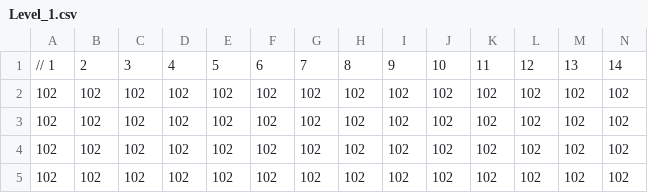
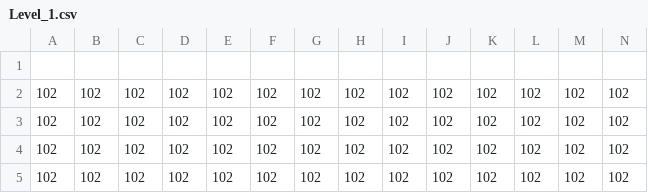
Before and after one commit to OpticalLuck/Team-11-Studio-Project-3, a CSV file: App/Maps/Level_1.csv, drawn as a sheet; only a part is shown; rows hold the shown columns only; the diff names each change by its address in the sheet, - before the commit and + after, or states it on an @@ line.

Commit message:
saving level problem

```diff
--- a/App/Maps/Level_1.csv
+++ b/App/Maps/Level_1.csv
-row 1: // 1 | 2 | 3 | 4 | 5 | 6 | 7 | 8 | 9 | 10 | 11 | 12 | 13 | 14
+row 1: (empty)
```
Also changed, not shown: App/Maps/Level_2.csv, 12 other files.
